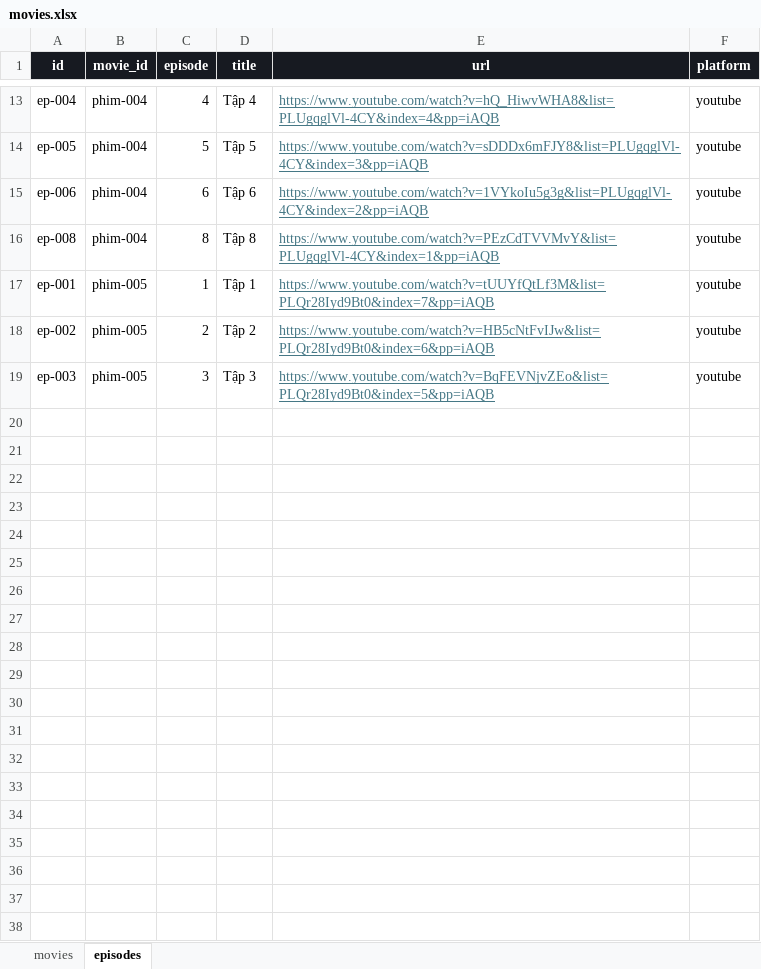
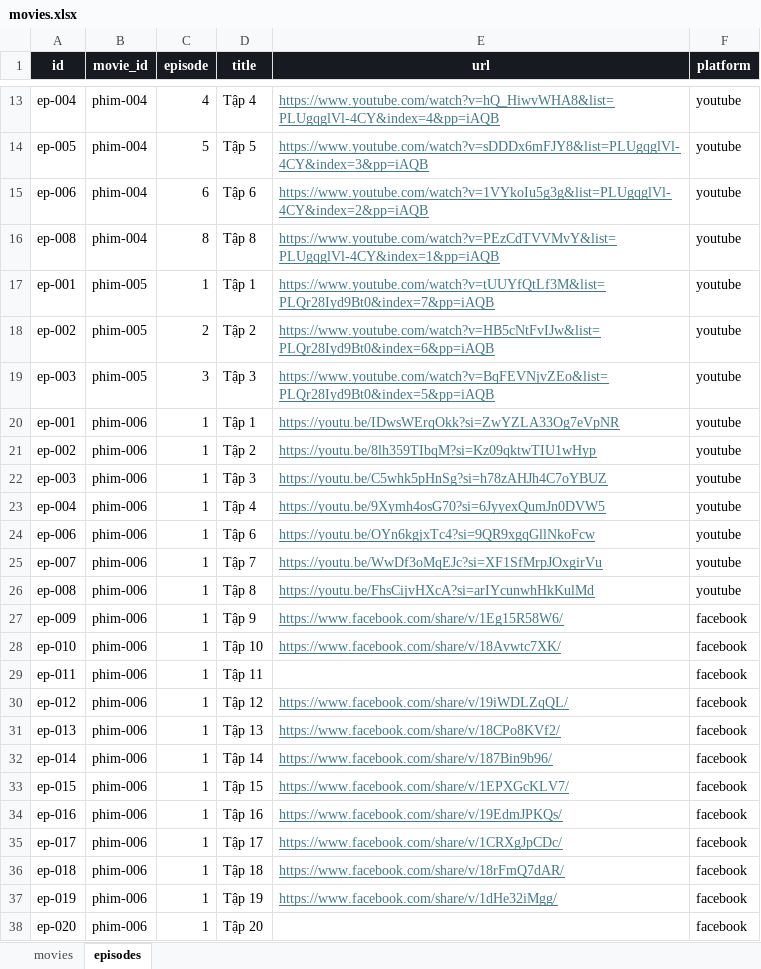
Before and after one commit to dattd101/sku069, an Excel workbook: data/movies.xlsx, sheet episodes, drawn as a sheet; only a part is shown, gaps mark what is left out; values as stored, in another font and other column widths than the file's, no borders; table styles not drawn; the diff names each change by its address in the sheet, - before the commit and + after, or states it on an @@ line.

```diff
--- a/data/movies.xlsx (sheet episodes)
+++ b/data/movies.xlsx (sheet episodes)
+row 20: ep-001 | phim-006 | 1 | Tập 1 | https://youtu.be/IDwsWErqOkk?si=ZwYZLA33Og7eVpNR | youtube
+row 21: ep-002 | phim-006 | 1 | Tập 2 | https://youtu.be/8lh359TIbqM?si=Kz09qktwTIU1wHyp | youtube
+row 22: ep-003 | phim-006 | 1 | Tập 3 | https://youtu.be/C5whk5pHnSg?si=h78zAHJh4C7oYBUZ | youtube
+row 23: ep-004 | phim-006 | 1 | Tập 4 | https://youtu.be/9Xymh4osG70?si=6JyyexQumJn0DVW5 | youtube
+row 24: ep-006 | phim-006 | 1 | Tập 6 | https://youtu.be/OYn6kgjxTc4?si=9QR9xgqGllNkoFcw | youtube
+row 25: ep-007 | phim-006 | 1 | Tập 7 | https://youtu.be/WwDf3oMqEJc?si=XF1SfMrpJOxgirVu | youtube
+row 26: ep-008 | phim-006 | 1 | Tập 8 | https://youtu.be/FhsCijvHXcA?si=arIYcunwhHkKulMd | youtube
+row 27: ep-009 | phim-006 | 1 | Tập 9 | https://www.facebook.com/share/v/1Eg15R58W6/ | facebook
+row 28: ep-010 | phim-006 | 1 | Tập 10 | https://www.facebook.com/share/v/18Avwtc7XK/ | facebook
+row 29: ep-011 | phim-006 | 1 | Tập 11 |  | facebook
+row 30: ep-012 | phim-006 | 1 | Tập 12 | https://www.facebook.com/share/v/19iWDLZqQL/ | facebook
+row 31: ep-013 | phim-006 | 1 | Tập 13 | https://www.facebook.com/share/v/18CPo8KVf2/ | facebook
+row 32: ep-014 | phim-006 | 1 | Tập 14 | https://www.facebook.com/share/v/187Bin9b96/ | facebook
+row 33: ep-015 | phim-006 | 1 | Tập 15 | https://www.facebook.com/share/v/1EPXGcKLV7/ | facebook
+row 34: ep-016 | phim-006 | 1 | Tập 16 | https://www.facebook.com/share/v/19EdmJPKQs/ | facebook
+row 35: ep-017 | phim-006 | 1 | Tập 17 | https://www.facebook.com/share/v/1CRXgJpCDc/ | facebook
+row 36: ep-018 | phim-006 | 1 | Tập 18 | https://www.facebook.com/share/v/18rFmQ7dAR/ | facebook
+row 37: ep-019 | phim-006 | 1 | Tập 19 | https://www.facebook.com/share/v/1dHe32iMgg/ | facebook
+row 38: ep-020 | phim-006 | 1 | Tập 20 |  | facebook
```
Also changed, not shown: sheet movies, 1 other file.
